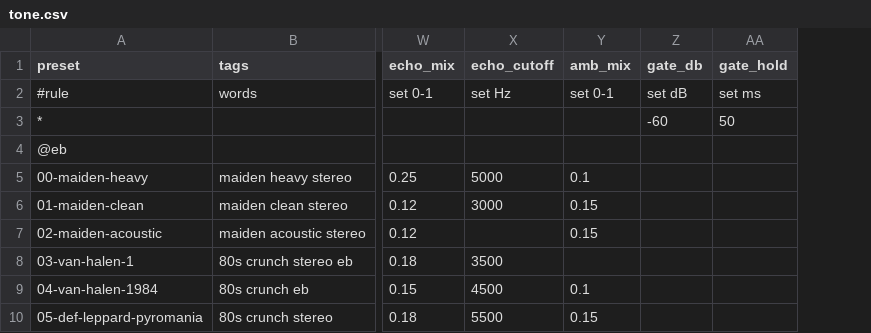
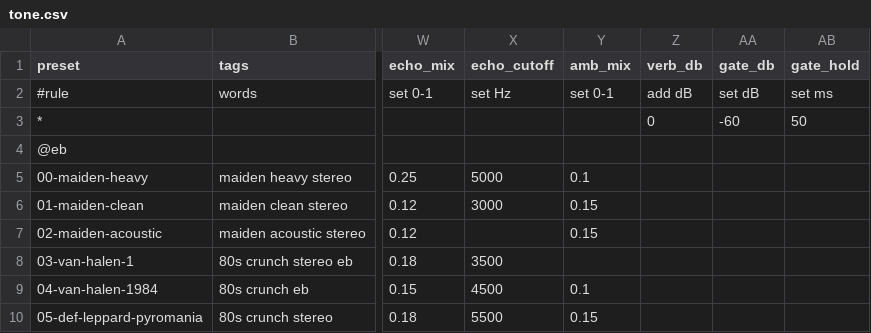
Before and after one commit to saada/fcb1010-biasfx2, a CSV file: rigs/tone.csv, drawn as a sheet; only a part is shown, gaps mark what is left out; the diff names each change by its address in the sheet, - before the commit and + after, or states it on an @@ line.

```diff
--- a/rigs/tone.csv
+++ b/rigs/tone.csv
+column Z (verb_db), rows 2-3: add dB | 0
```
Also changed, not shown: 5 other files.
